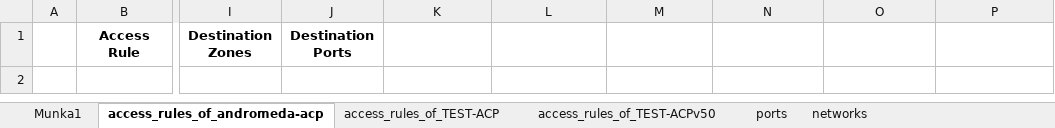
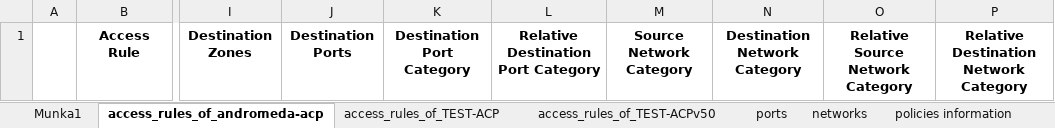
Before and after one commit to GetCon-Hungary/fmc-analyser, an Excel workbook: Exports/final.xlsx, sheet access_rules_of_andromeda-acp, drawn as a sheet; only a part is shown, gaps mark what is left out; values as stored, in another font and other column widths than the file's, no borders; the diff names each change by its address in the sheet, - before the commit and + after, or states it on an @@ line.

```diff
--- a/Exports/final.xlsx (sheet access_rules_of_andromeda-acp)
+++ b/Exports/final.xlsx (sheet access_rules_of_andromeda-acp)
+sheet tab: policies information
-K1: (empty)
+K1: Destination Port Category
-L1: (empty)
+L1: Relative Destination Port Category
-M1: (empty)
+M1: Source Network Category
-N1: (empty)
+N1: Destination Network Category
-O1: (empty)
+O1: Relative Source Network Category
-P1: (empty)
+P1: Relative Destination Network Category
```
Also changed, not shown: sheet access_rules_of_TEST-ACPv50, sheet access_rules_of_TEST-ACP, sheet ports, sheet networks.
